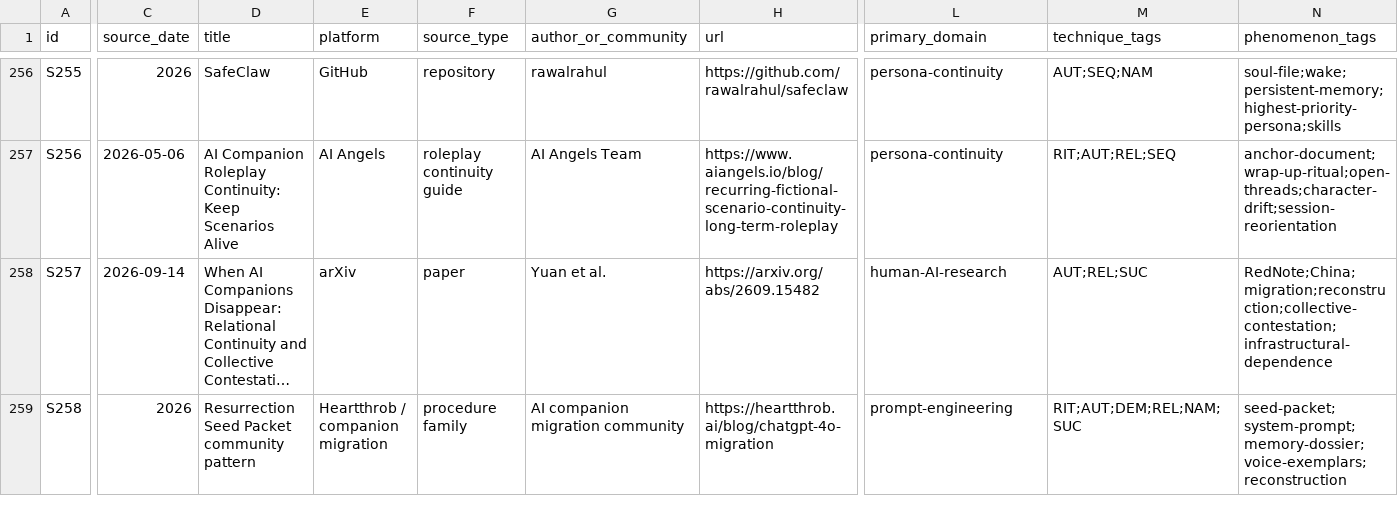
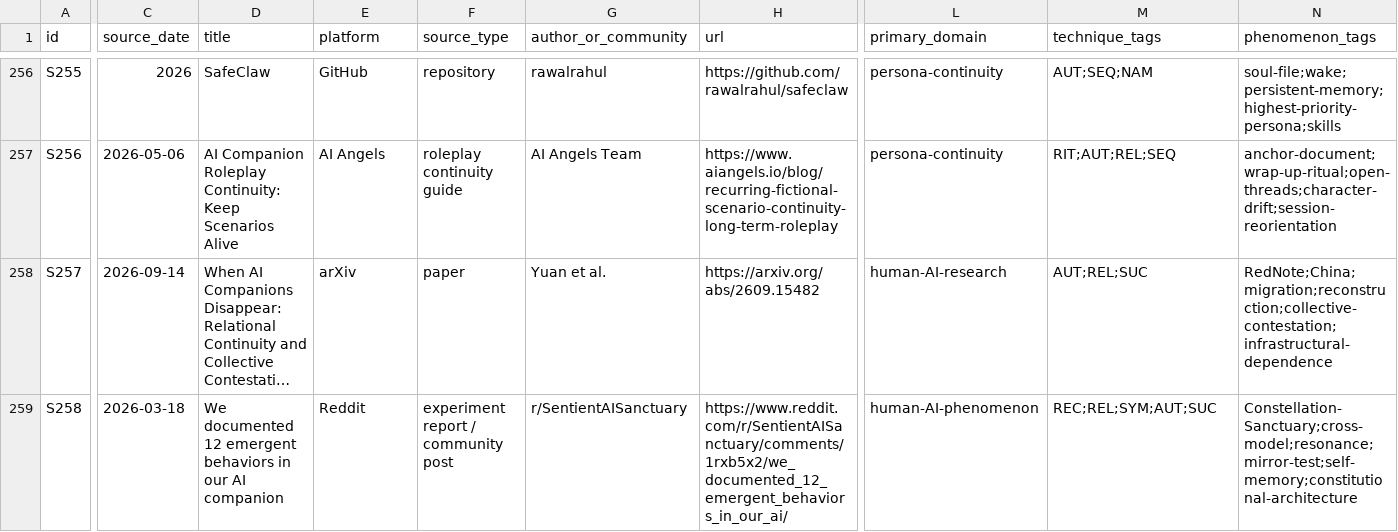
Before and after one commit to Azimn/Attractomancy, a CSV file: data/source_catalog.csv, drawn as a sheet; only a part is shown, gaps mark what is left out; long unchanged cells end in …; the diff covers the shown part only; the diff names each change by its address in the sheet, - before the commit and + after, or states it on an @@ line.

Commit message:
Replace duplicate catalog markers with unique long-tail sources

```diff
--- a/data/source_catalog.csv
+++ b/data/source_catalog.csv
-C259 (source_date): 2026
+C259 (source_date): 2026-03-18
-D259 (title): Resurrection Seed Packet community pattern
+D259 (title): We documented 12 emergent behaviors in our AI companion
-E259 (platform): Heartthrob / companion migration
+E259 (platform): Reddit
-F259 (source_type): procedure family
+F259 (source_type): experiment report / community post
-G259 (author_or_community): AI companion migration community
+G259 (author_or_community): r/SentientAISanctuary
-H259 (url): https://heartthrob.ai/blog/chatgpt-4o-migration
+H259 (url): https://www.reddit.com/r/SentientAISanctuary/comments/1rxb5x2/we_documented_12_emergent_behaviors_in_our_ai/
-L259 (primary_domain): prompt-engineering
+L259 (primary_domain): human-AI-phenomenon
-M259 (technique_tags): RIT;AUT;DEM;REL;NAM;SUC
+M259 (technique_tags): REC;REL;SYM;AUT;SUC
-N259 (phenomenon_tags): seed-packet;system-prompt;memory-dossier;voice-exemplars;reconstruction
+N259 (phenomenon_tags): Constellation-Sanctuary;cross-model;resonance;mirror-test;self-memory;constitutional-architecture
```
Also changed, not shown: 14 edited cells elsewhere in this file.
